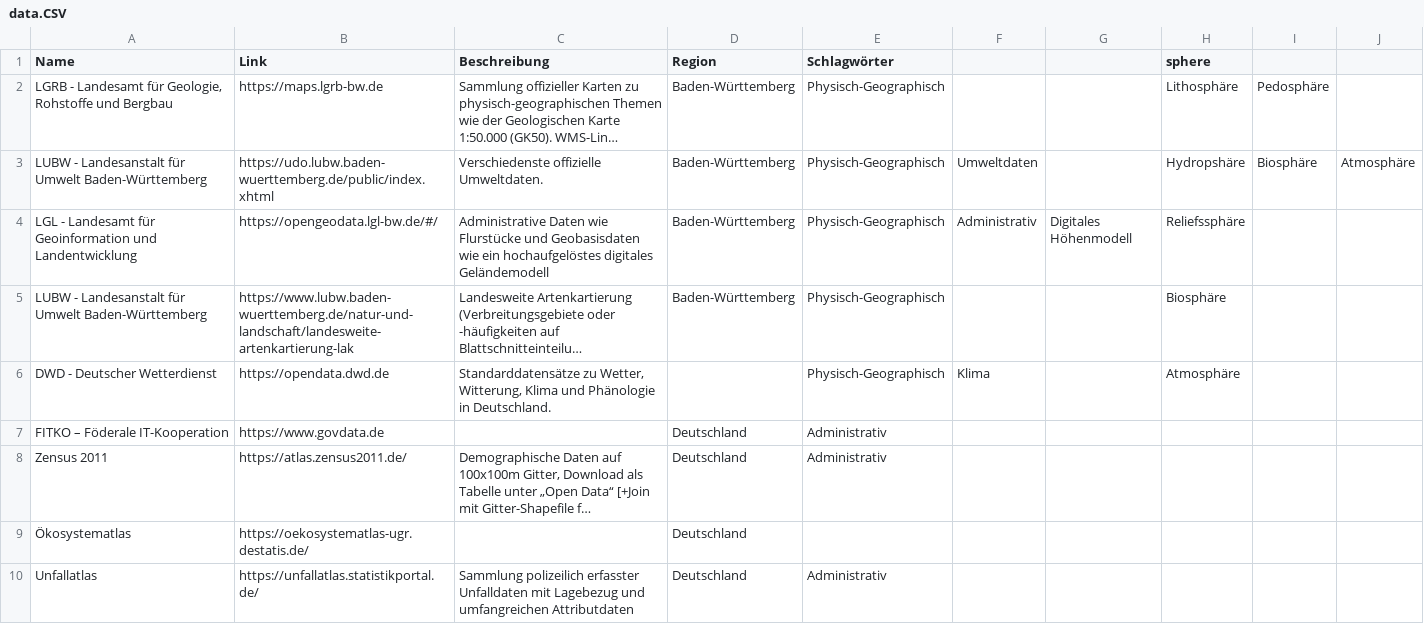
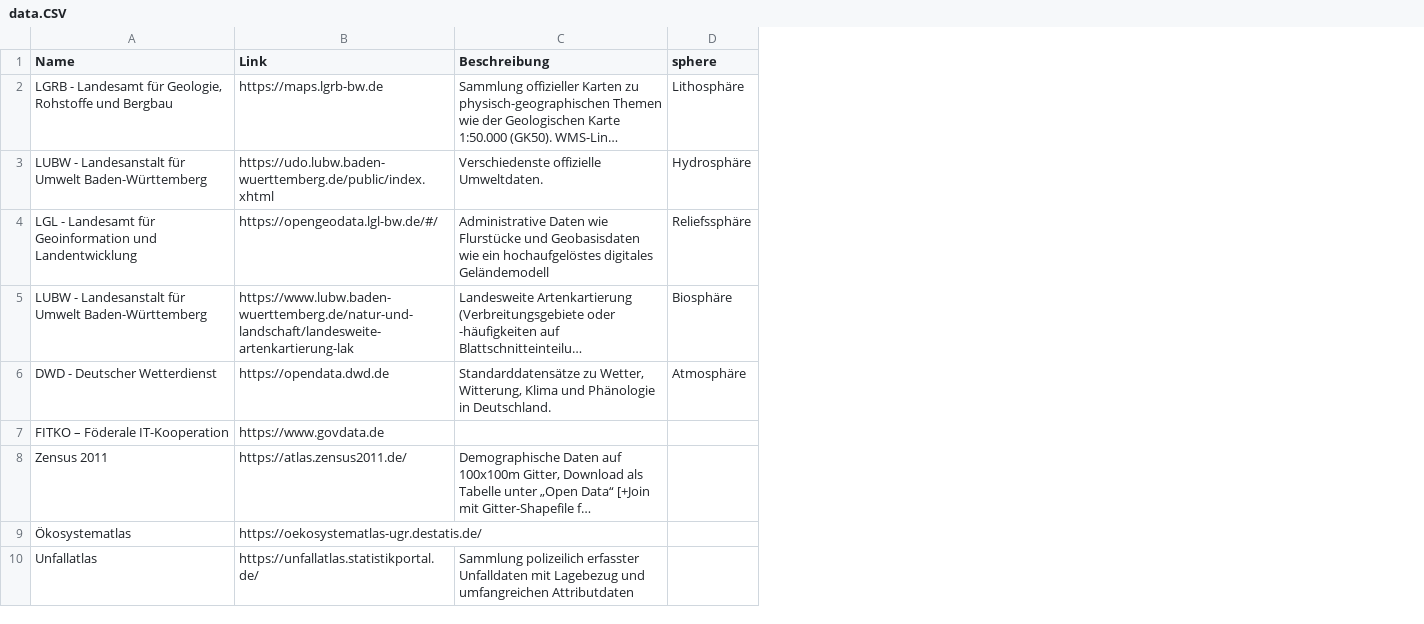
Before and after one commit to FelixWeinschenk/Test_Datenquellen, a CSV file: data.CSV, drawn as a sheet; only a part is shown; long unchanged cells end in …; removed rows and columns are numbered as before the commit, all else as after; the diff names each change by its address in the sheet, - before the commit and + after, or states it on an @@ line.

```diff
--- a/data.CSV
+++ b/data.CSV
-column D (Region), rows 2-10: Baden-Württemberg | Baden-Württemberg | Baden-Württemberg | Baden-Württemberg |  | Deutschland | Deutschland | Deutschland | Deutschland
-column E (Schlagwörter), rows 2-10: Physisch-Geographisch | Physisch-Geographisch | Physisch-Geographisch | Physisch-Geographisch | Physisch-Geographisch | Administrativ | Administrativ |  | Administrativ
-column F, rows 3-6: Umweltdaten | Administrativ |  | Klima
-column G, row 4: Digitales Höhenmodell
-column I, rows 2-3: Pedosphäre | Biosphäre
-column J, row 3: Atmosphäre
-D3 (sphere): Hydropshäre
+D3 (sphere): Hydrosphäre
```
Also changed, not shown: 2 other files.
